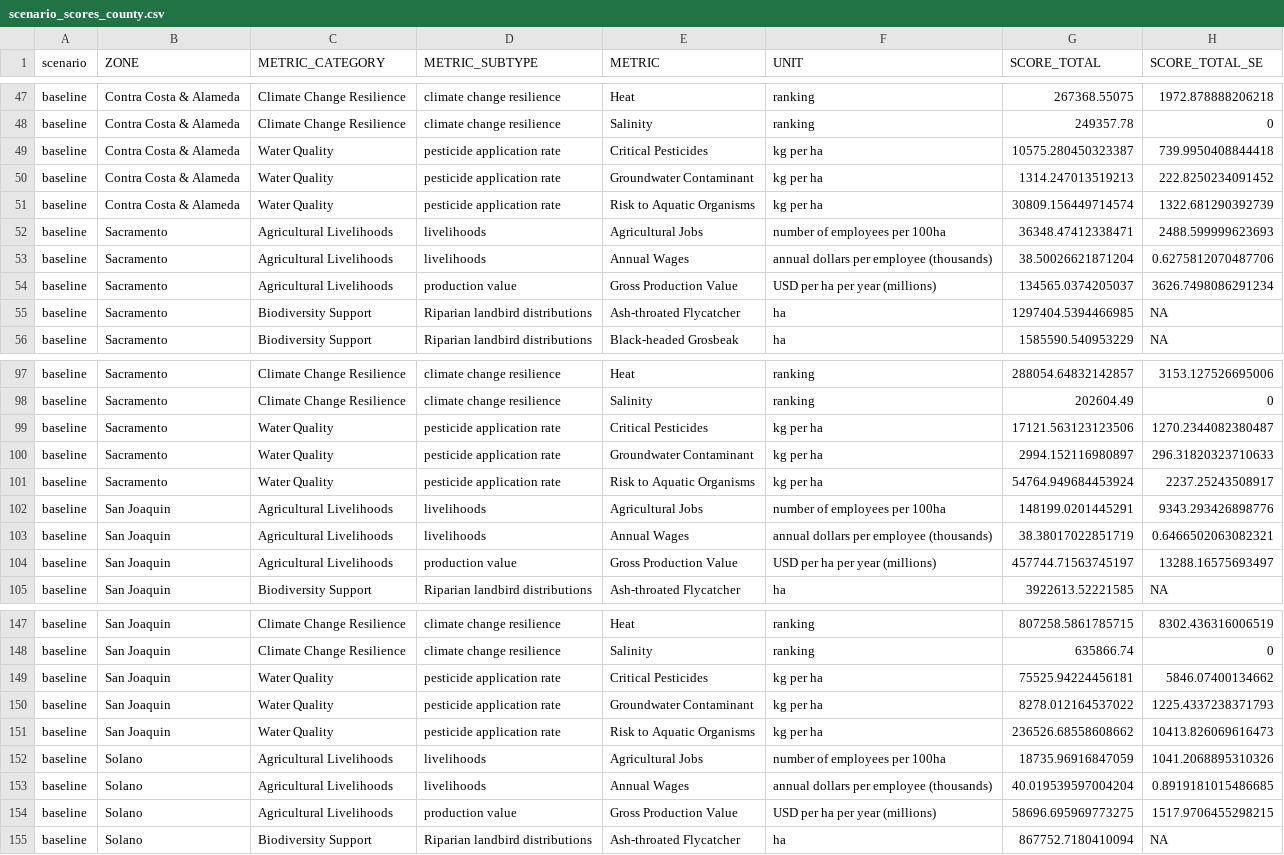
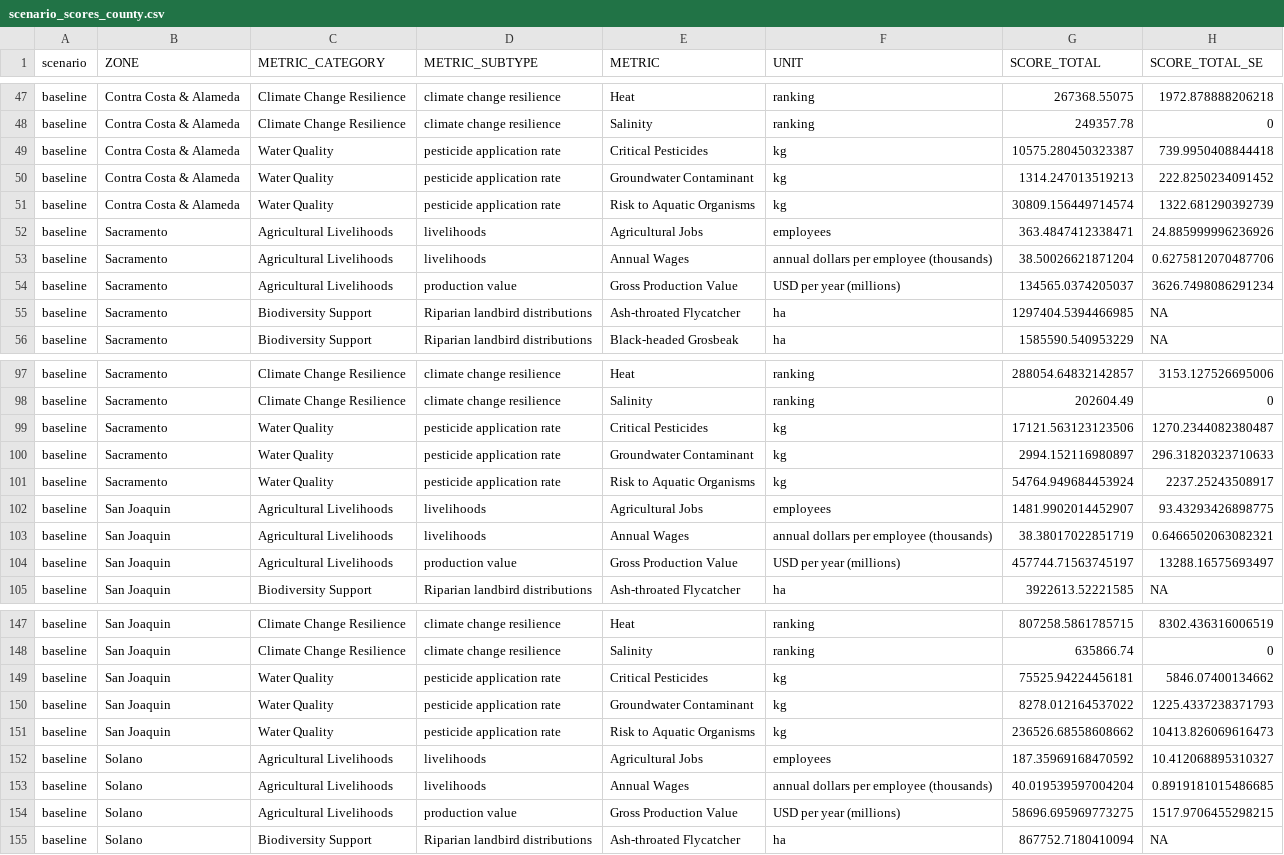
Before and after one commit to pointblue/delta_scenarios, a CSV file: output/scenario_scores_county.csv, drawn as a sheet; only a part is shown, gaps mark what is left out; the diff covers the shown part only.

Commit message:
change ag jobs units to per-ha for consistency in landscape calculations

```diff
--- a/output/scenario_scores_county.csv
+++ b/output/scenario_scores_county.csv
@@ -48,8 +48,8 @@ baseline,Contra Costa & Alameda,Climate Change Resilience,climate change resilie
 baseline,Contra Costa & Alameda,Climate Change Resilience,climate change resilience,Salinity,ranking,249357.78,0
-baseline,Contra Costa & Alameda,Water Quality,pesticide application rate,Critical Pesticides,kg per ha,10575.280450323387,739.9950408844418
-baseline,Contra Costa & Alameda,Water Quality,pesticide application rate,Groundwater Contaminant,kg per ha,1314.247013519213,222.8250234091452
-baseline,Contra Costa & Alameda,Water Quality,pesticide application rate,Risk to Aquatic Organisms,kg per ha,30809.156449714574,1322.681290392739
-baseline,Sacramento,Agricultural Livelihoods,livelihoods,Agricultural Jobs,number of employees per 100ha,36348.47412338471,2488.599999623693
+baseline,Contra Costa & Alameda,Water Quality,pesticide application rate,Critical Pesticides,kg,10575.280450323387,739.9950408844418
+baseline,Contra Costa & Alameda,Water Quality,pesticide application rate,Groundwater Contaminant,kg,1314.247013519213,222.8250234091452
+baseline,Contra Costa & Alameda,Water Quality,pesticide application rate,Risk to Aquatic Organisms,kg,30809.156449714574,1322.681290392739
+baseline,Sacramento,Agricultural Livelihoods,livelihoods,Agricultural Jobs,employees,363.4847412338471,24.885999996236926
 baseline,Sacramento,Agricultural Livelihoods,livelihoods,Annual Wages,annual dollars per employee (thousands),38.50026621871204,0.6275812070487706
-baseline,Sacramento,Agricultural Livelihoods,production value,Gross Production Value,USD per ha per year (millions),134565.0374205037,3626.7498086291234
+baseline,Sacramento,Agricultural Livelihoods,production value,Gross Production Value,USD per year (millions),134565.0374205037,3626.7498086291234
 baseline,Sacramento,Biodiversity Support,Riparian landbird distributions,Ash-throated Flycatcher,ha,1297404.5394466985,NA
@@ -98,8 +98,8 @@ baseline,Sacramento,Climate Change Resilience,climate change resilience,Heat,ran
 baseline,Sacramento,Climate Change Resilience,climate change resilience,Salinity,ranking,202604.49,0
-baseline,Sacramento,Water Quality,pesticide application rate,Critical Pesticides,kg per ha,17121.563123123506,1270.2344082380487
-baseline,Sacramento,Water Quality,pesticide application rate,Groundwater Contaminant,kg per ha,2994.152116980897,296.31820323710633
-baseline,Sacramento,Water Quality,pesticide application rate,Risk to Aquatic Organisms,kg per ha,54764.949684453924,2237.25243508917
-baseline,San Joaquin,Agricultural Livelihoods,livelihoods,Agricultural Jobs,number of employees per 100ha,148199.0201445291,9343.293426898776
+baseline,Sacramento,Water Quality,pesticide application rate,Critical Pesticides,kg,17121.563123123506,1270.2344082380487
+baseline,Sacramento,Water Quality,pesticide application rate,Groundwater Contaminant,kg,2994.152116980897,296.31820323710633
+baseline,Sacramento,Water Quality,pesticide application rate,Risk to Aquatic Organisms,kg,54764.949684453924,2237.25243508917
+baseline,San Joaquin,Agricultural Livelihoods,livelihoods,Agricultural Jobs,employees,1481.9902014452907,93.43293426898775
 baseline,San Joaquin,Agricultural Livelihoods,livelihoods,Annual Wages,annual dollars per employee (thousands),38.38017022851719,0.6466502063082321
-baseline,San Joaquin,Agricultural Livelihoods,production value,Gross Production Value,USD per ha per year (millions),457744.71563745197,13288.16575693497
+baseline,San Joaquin,Agricultural Livelihoods,production value,Gross Production Value,USD per year (millions),457744.71563745197,13288.16575693497
 baseline,San Joaquin,Biodiversity Support,Riparian landbird distributions,Ash-throated Flycatcher,ha,3922613.52221585,NA
@@ -148,8 +148,8 @@ baseline,San Joaquin,Climate Change Resilience,climate change resilience,Heat,ra
 baseline,San Joaquin,Climate Change Resilience,climate change resilience,Salinity,ranking,635866.74,0
-baseline,San Joaquin,Water Quality,pesticide application rate,Critical Pesticides,kg per ha,75525.94224456181,5846.07400134662
-baseline,San Joaquin,Water Quality,pesticide application rate,Groundwater Contaminant,kg per ha,8278.012164537022,1225.4337238371793
-baseline,San Joaquin,Water Quality,pesticide application rate,Risk to Aquatic Organisms,kg per ha,236526.68558608662,10413.826069616473
-baseline,Solano,Agricultural Livelihoods,livelihoods,Agricultural Jobs,number of employees per 100ha,18735.96916847059,1041.2068895310326
+baseline,San Joaquin,Water Quality,pesticide application rate,Critical Pesticides,kg,75525.94224456181,5846.07400134662
+baseline,San Joaquin,Water Quality,pesticide application rate,Groundwater Contaminant,kg,8278.012164537022,1225.4337238371793
+baseline,San Joaquin,Water Quality,pesticide application rate,Risk to Aquatic Organisms,kg,236526.68558608662,10413.826069616473
+baseline,Solano,Agricultural Livelihoods,livelihoods,Agricultural Jobs,employees,187.35969168470592,10.412068895310327
 baseline,Solano,Agricultural Livelihoods,livelihoods,Annual Wages,annual dollars per employee (thousands),40.019539597004204,0.8919181015486685
-baseline,Solano,Agricultural Livelihoods,production value,Gross Production Value,USD per ha per year (millions),58696.695969773275,1517.9706455298215
+baseline,Solano,Agricultural Livelihoods,production value,Gross Production Value,USD per year (millions),58696.695969773275,1517.9706455298215
 baseline,Solano,Biodiversity Support,Riparian landbird distributions,Ash-throated Flycatcher,ha,867752.7180410094,NA
```
Also changed, not shown: 84 edited cells elsewhere in this file, output/metrics_final.csv, output/netchange_scores.csv, 3 other files.
